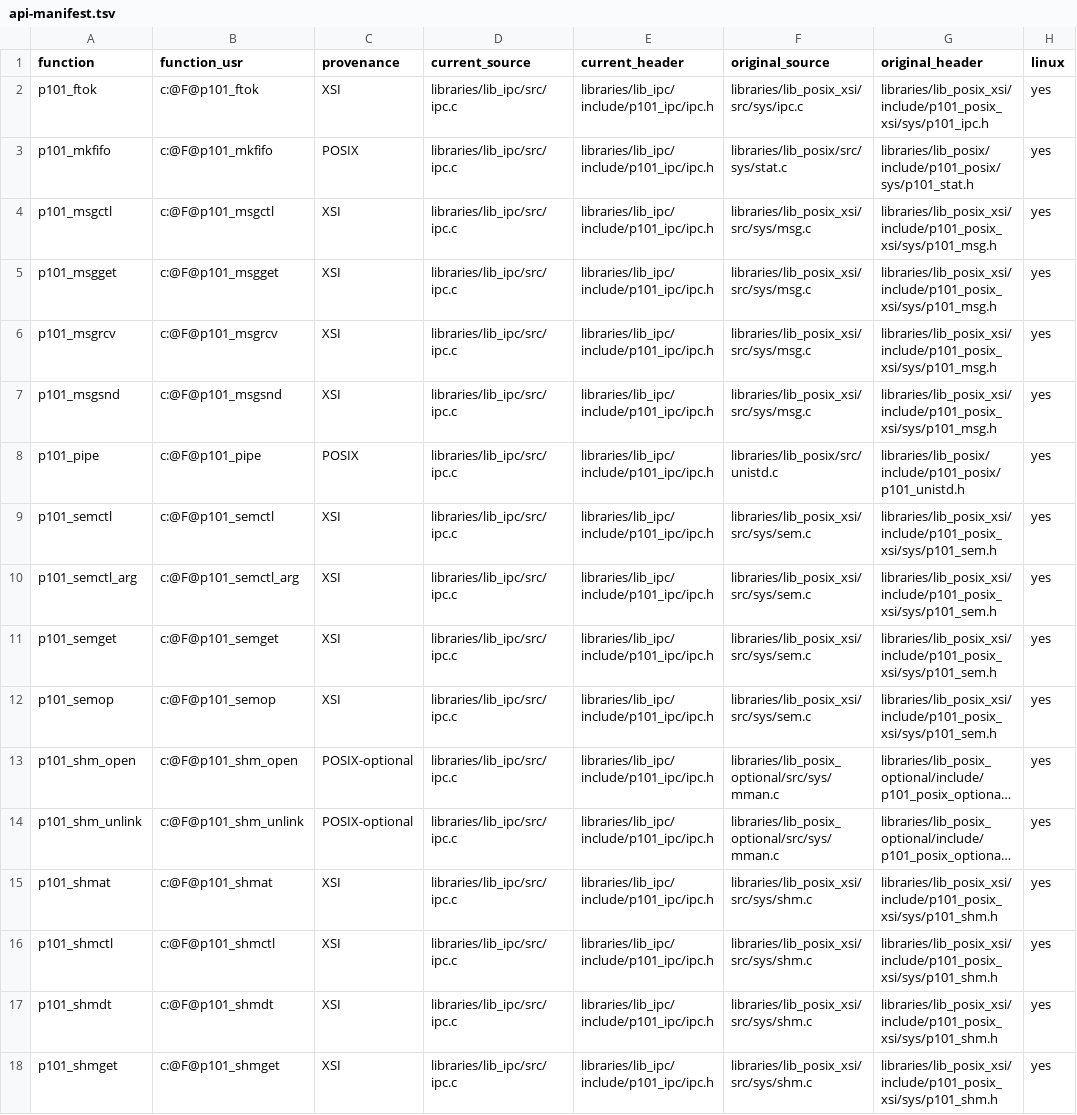
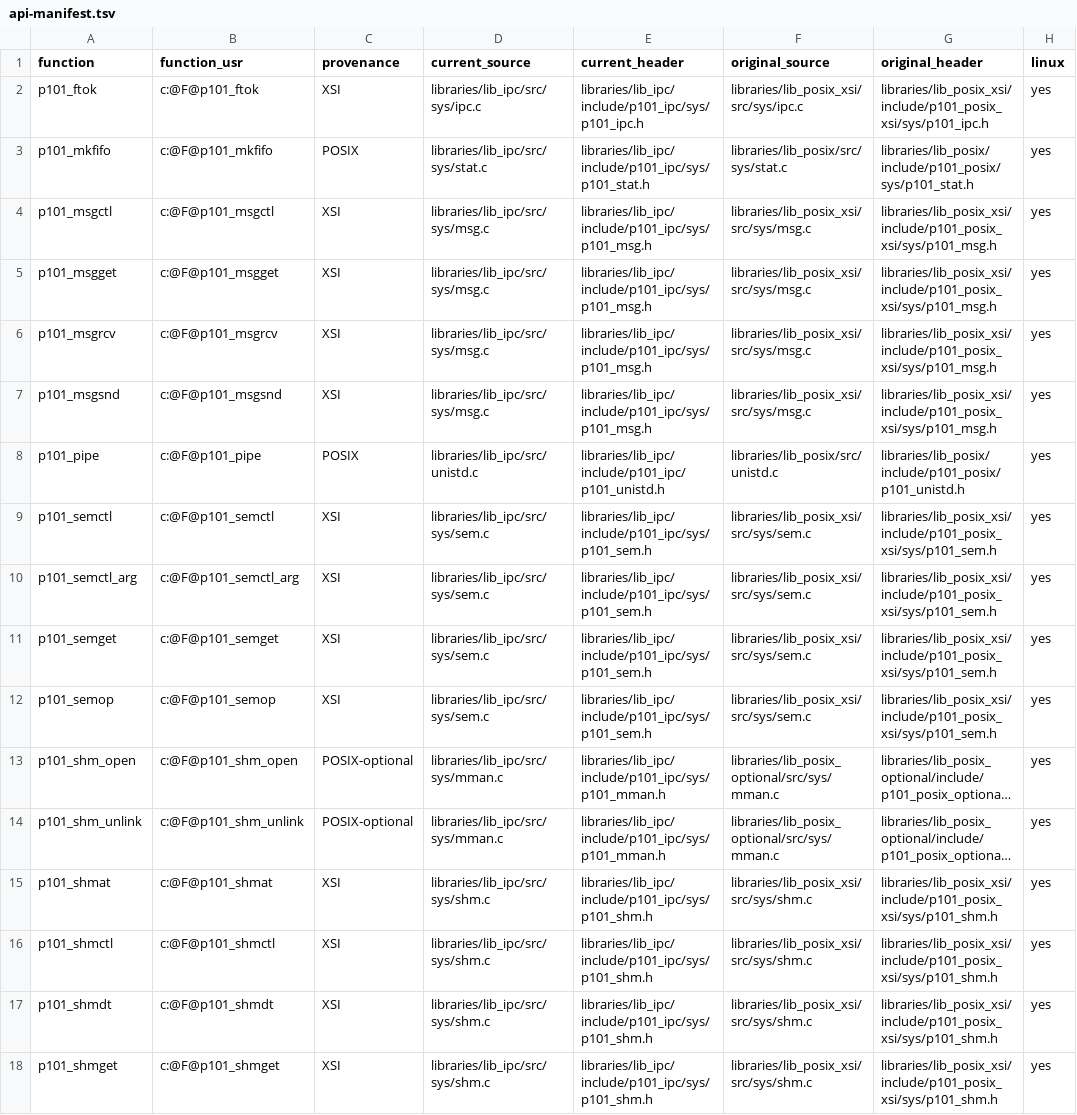
Before and after one commit to programming101dev/lib_ipc, a TSV file: api-manifest.tsv, drawn as a sheet; only a part is shown; long unchanged cells end in …; the diff names each change by its address in the sheet, - before the commit and + after, or states it on an @@ line.

Commit message:
Mirror native header and source layout

```diff
--- a/api-manifest.tsv
+++ b/api-manifest.tsv
-D2 (current_source): libraries/lib_ipc/src/ipc.c
+D2 (current_source): libraries/lib_ipc/src/sys/ipc.c
-E2 (current_header): libraries/lib_ipc/include/p101_ipc/ipc.h
+E2 (current_header): libraries/lib_ipc/include/p101_ipc/sys/p101_ipc.h
-D3 (current_source): libraries/lib_ipc/src/ipc.c
+D3 (current_source): libraries/lib_ipc/src/sys/stat.c
-E3 (current_header): libraries/lib_ipc/include/p101_ipc/ipc.h
+E3 (current_header): libraries/lib_ipc/include/p101_ipc/sys/p101_stat.h
-D4:D7 (current_source): libraries/lib_ipc/src/ipc.c
+D4:D7 (current_source): libraries/lib_ipc/src/sys/msg.c
-E4:E7 (current_header): libraries/lib_ipc/include/p101_ipc/ipc.h
+E4:E7 (current_header): libraries/lib_ipc/include/p101_ipc/sys/p101_msg.h
-D8 (current_source): libraries/lib_ipc/src/ipc.c
+D8 (current_source): libraries/lib_ipc/src/unistd.c
-E8 (current_header): libraries/lib_ipc/include/p101_ipc/ipc.h
+E8 (current_header): libraries/lib_ipc/include/p101_ipc/p101_unistd.h
-D9:D12 (current_source): libraries/lib_ipc/src/ipc.c
+D9:D12 (current_source): libraries/lib_ipc/src/sys/sem.c
-E9:E12 (current_header): libraries/lib_ipc/include/p101_ipc/ipc.h
+E9:E12 (current_header): libraries/lib_ipc/include/p101_ipc/sys/p101_sem.h
-D13:D14 (current_source): libraries/lib_ipc/src/ipc.c
+D13:D14 (current_source): libraries/lib_ipc/src/sys/mman.c
-E13:E14 (current_header): libraries/lib_ipc/include/p101_ipc/ipc.h
+E13:E14 (current_header): libraries/lib_ipc/include/p101_ipc/sys/p101_mman.h
-D15:D18 (current_source): libraries/lib_ipc/src/ipc.c
+D15:D18 (current_source): libraries/lib_ipc/src/sys/shm.c
-E15:E18 (current_header): libraries/lib_ipc/include/p101_ipc/ipc.h
+E15:E18 (current_header): libraries/lib_ipc/include/p101_ipc/sys/p101_shm.h
```
Also changed, not shown: 22 other files.
